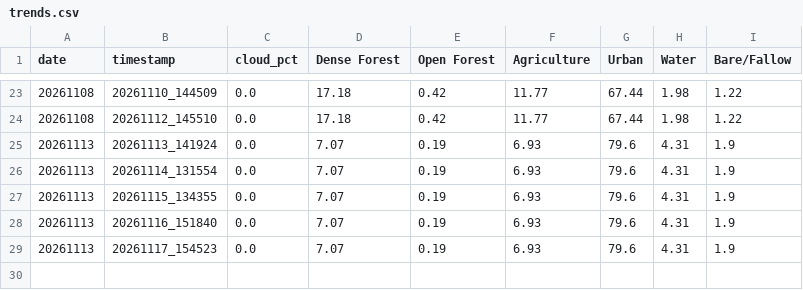
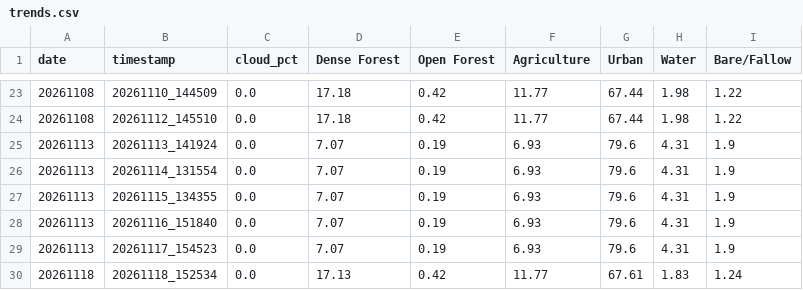
Before and after one commit to THEOxVISHAL/Lucknow-geospatial-ai, a CSV file: monitoring_results/trends.csv, drawn as a sheet; only a part is shown, gaps mark what is left out.

```diff
--- a/monitoring_results/trends.csv
+++ b/monitoring_results/trends.csv
@@ -29 +29,2 @@ date,timestamp,cloud_pct,Dense Forest,Open Forest,Agriculture,Urban,Water,Bare/F
 20261113,20261117_154523,0.0,7.07,0.19,6.93,79.6,4.31,1.9
+20261118,20261118_152534,0.0,17.13,0.42,11.77,67.61,1.83,1.24
```
Also changed, not shown: 7 other files.
